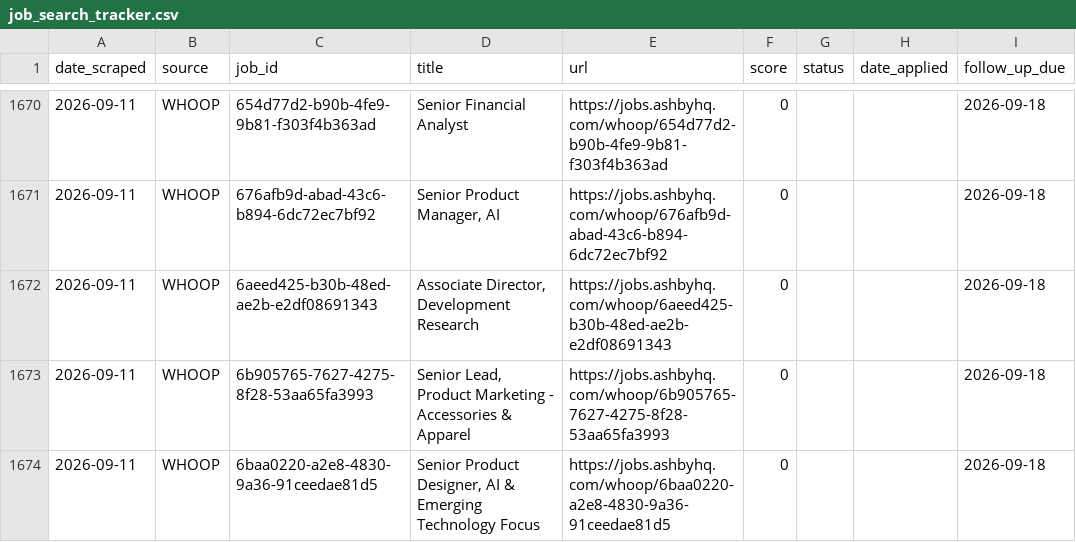
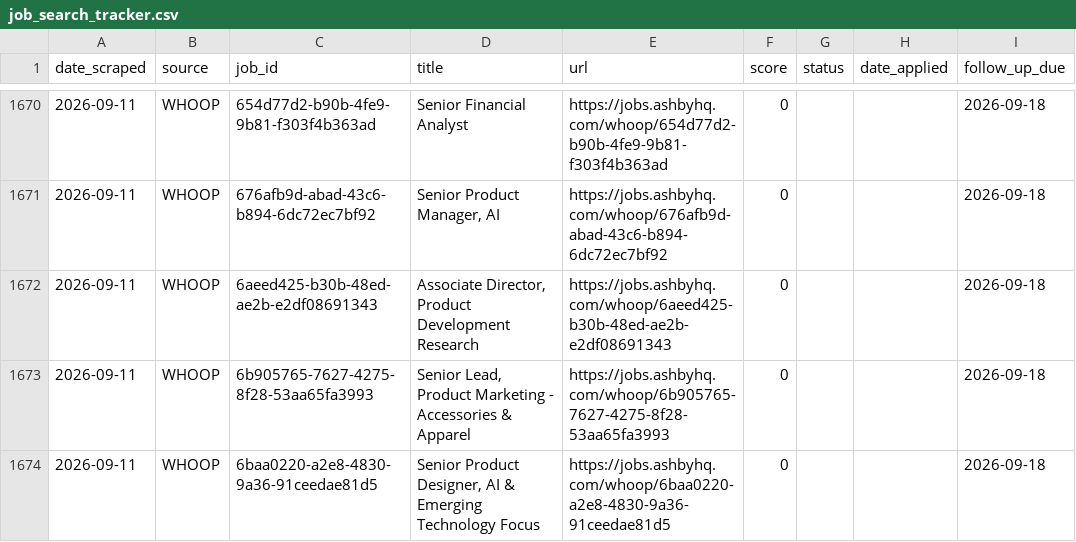
Before and after one commit to niiadjei7/job_monitor, a CSV file: job_search_tracker.csv, drawn as a sheet; only a part is shown, gaps mark what is left out.

```diff
--- a/job_search_tracker.csv
+++ b/job_search_tracker.csv
@@ -1671,3 +1671,3 @@ date_scraped,source,job_id,title,url,score,status,date_applied,follow_up_due
 2026-09-11,WHOOP,676afb9d-abad-43c6-b894-6dc72ec7bf92,"Senior Product Manager, AI",https://jobs.ashbyhq.com/whoop/676afb9d-abad-43c6-b894-6dc72ec7bf92,0,,,2026-09-18
-2026-09-11,WHOOP,6aeed425-b30b-48ed-ae2b-e2df08691343,"Associate Director, Development Research",https://jobs.ashbyhq.com/whoop/6aeed425-b30b-48ed-ae2b-e2df08691343,0,,,2026-09-18
+2026-09-11,WHOOP,6aeed425-b30b-48ed-ae2b-e2df08691343,"Associate Director, Product Development Research",https://jobs.ashbyhq.com/whoop/6aeed425-b30b-48ed-ae2b-e2df08691343,0,,,2026-09-18
 2026-09-11,WHOOP,6b905765-7627-4275-8f28-53aa65fa3993,"Senior Lead, Product Marketing - Accessories & Apparel",https://jobs.ashbyhq.com/whoop/6b905765-7627-4275-8f28-53aa65fa3993,0,,,2026-09-18
```
Also changed, not shown: 1 other file.
